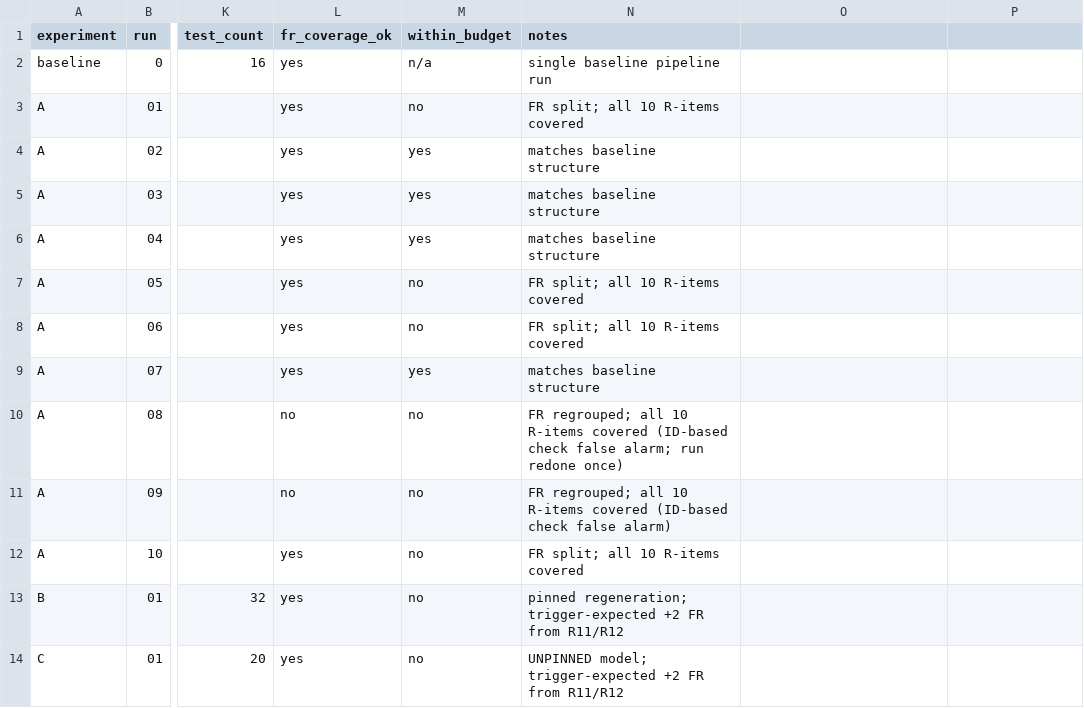
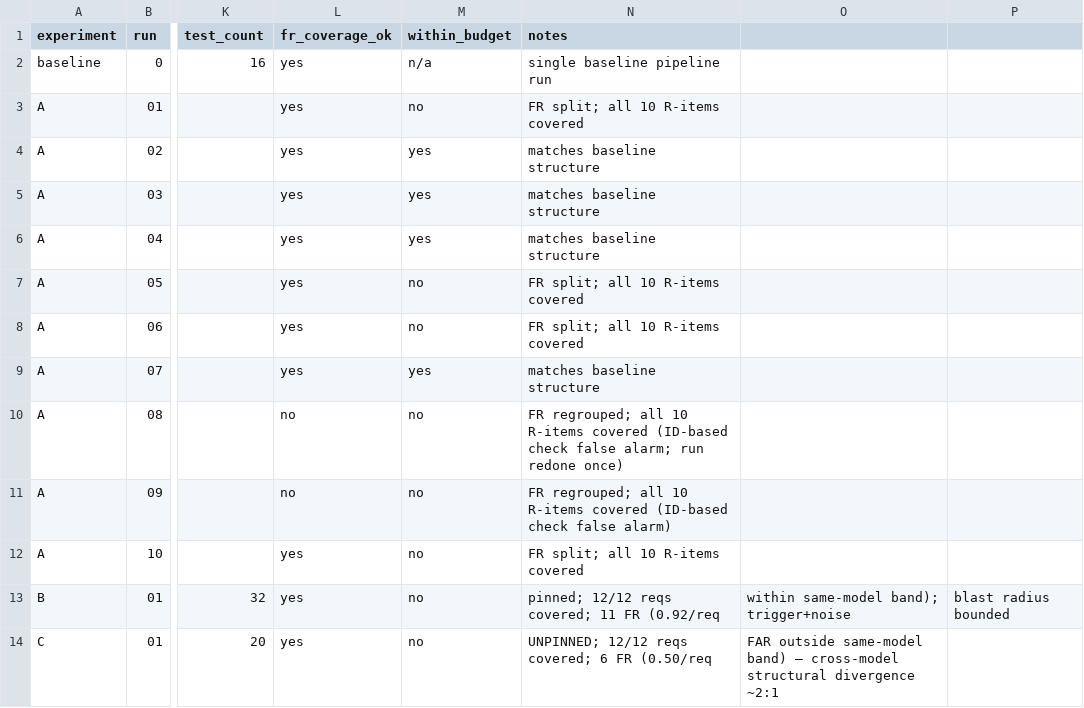
Before and after one commit to shahggeek/auditable-ai-artifact-provenance, a CSV file: experiments/results.csv, drawn as a sheet; only a part is shown, gaps mark what is left out; the diff names each change by its address in the sheet, - before the commit and + after, or states it on an @@ line.

Commit message:
Experiments B & C: requirement-change regeneration, pinned vs unpinned
B (pinned, same model): 12 reqs -> 11 FR (0.92/req), within the same-model
granularity band from Experiment A; requirement change added expected content
plus ~1 FR same-model noise; blast radius bounded.
C (unpinned, different model): same 12 reqs -> 6 FR (0.50/req), a ~2:1
structural divergence far outside the same-model band; 20 tests vs B's 32.
Both preserved full 12/12 semantic requirement coverage.

Headline: cross-model variation dominates same-model non-determinism, validating
model-identity capture (Layer 1) and provenance-guided model pinning. Honest note:
raw line churn is confounded by output size; normalized FR/req is the drift metric.

```diff
--- a/experiments/results.csv
+++ b/experiments/results.csv
-N13 (notes): pinned regeneration; trigger-expected +2 FR from R11/R12
+N13 (notes): pinned; 12/12 reqs covered; 11 FR (0.92/req
-O13: (empty)
+O13: within same-model band); trigger+noise
-P13: (empty)
+P13: blast radius bounded
-N14 (notes): UNPINNED model; trigger-expected +2 FR from R11/R12
+N14 (notes): UNPINNED; 12/12 reqs covered; 6 FR (0.50/req
-O14: (empty)
+O14: FAR outside same-model band) — cross-model structural divergence ~2:1
```
Also changed, not shown: 1 other file.
